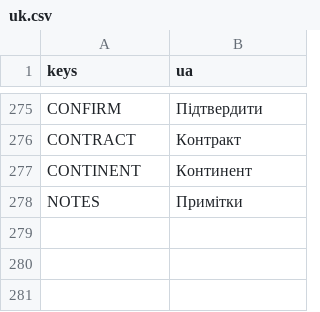
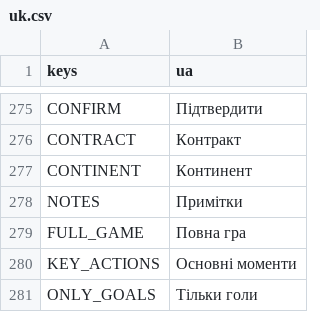
Before and after one commit to dulvui/99managers-futsal-edition, a CSV file: game/translations/uk.csv, drawn as a sheet; only a part is shown, gaps mark what is left out.

```diff
--- a/game/translations/uk.csv
+++ b/game/translations/uk.csv
@@ -278 +278,4 @@
 "NOTES","Примітки"
+"FULL_GAME","Повна гра"
+"KEY_ACTIONS","Основні моменти"
+"ONLY_GOALS","Тільки голи"
```
Also changed, not shown: 7 other files.
